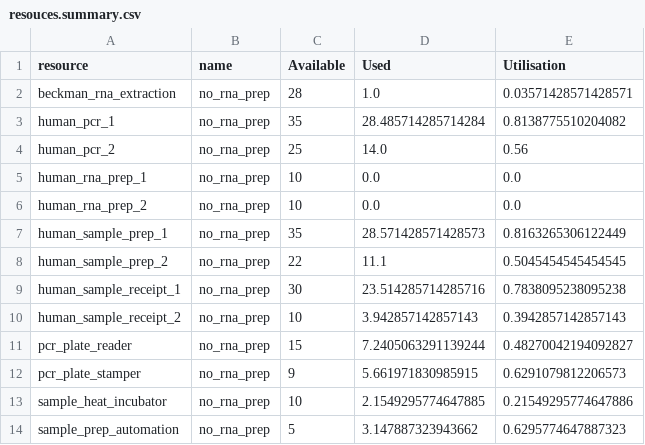
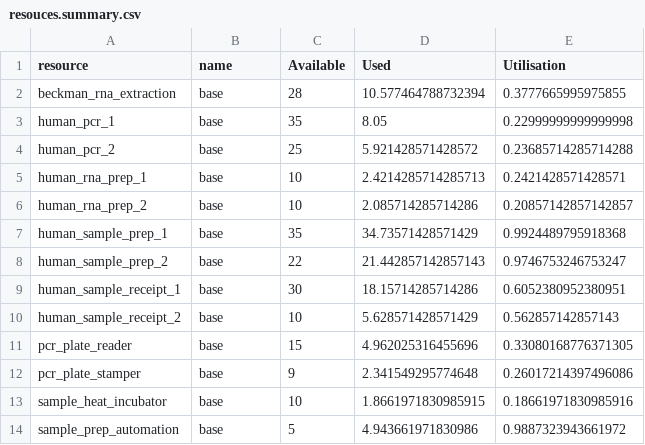
Before and after one commit to MichaelAllen1966/2004_covid_testing_lab_simulation, a CSV file: output/resouces.summary.csv, drawn as a sheet.

```diff
--- a/output/resouces.summary.csv
+++ b/output/resouces.summary.csv
@@ -1,14 +1,14 @@
 resource,name,Available,Used,Utilisation
-beckman_rna_extraction,no_rna_prep,28,1.0,0.03571428571428571
-human_pcr_1,no_rna_prep,35,28.485714285714284,0.8138775510204082
-human_pcr_2,no_rna_prep,25,14.0,0.56
-human_rna_prep_1,no_rna_prep,10,0.0,0.0
-human_rna_prep_2,no_rna_prep,10,0.0,0.0
-human_sample_prep_1,no_rna_prep,35,28.571428571428573,0.8163265306122449
-human_sample_prep_2,no_rna_prep,22,11.1,0.5045454545454545
-human_sample_receipt_1,no_rna_prep,30,23.514285714285716,0.7838095238095238
-human_sample_receipt_2,no_rna_prep,10,3.942857142857143,0.3942857142857143
-pcr_plate_reader,no_rna_prep,15,7.2405063291139244,0.48270042194092827
-pcr_plate_stamper,no_rna_prep,9,5.661971830985915,0.6291079812206573
-sample_heat_incubator,no_rna_prep,10,2.1549295774647885,0.21549295774647886
-sample_prep_automation,no_rna_prep,5,3.147887323943662,0.6295774647887323
+beckman_rna_extraction,base,28,10.577464788732394,0.3777665995975855
+human_pcr_1,base,35,8.05,0.22999999999999998
+human_pcr_2,base,25,5.921428571428572,0.23685714285714288
+human_rna_prep_1,base,10,2.4214285714285713,0.2421428571428571
+human_rna_prep_2,base,10,2.085714285714286,0.20857142857142857
+human_sample_prep_1,base,35,34.73571428571429,0.9924489795918368
+human_sample_prep_2,base,22,21.442857142857143,0.9746753246753247
+human_sample_receipt_1,base,30,18.15714285714286,0.6052380952380951
+human_sample_receipt_2,base,10,5.628571428571429,0.562857142857143
+pcr_plate_reader,base,15,4.962025316455696,0.33080168776371305
+pcr_plate_stamper,base,9,2.341549295774648,0.26017214397496086
+sample_heat_incubator,base,10,1.8661971830985915,0.18661971830985916
+sample_prep_automation,base,5,4.943661971830986,0.9887323943661972
```
Also changed, not shown: output/max_queues.csv, output/output.csv, 9 other files.
